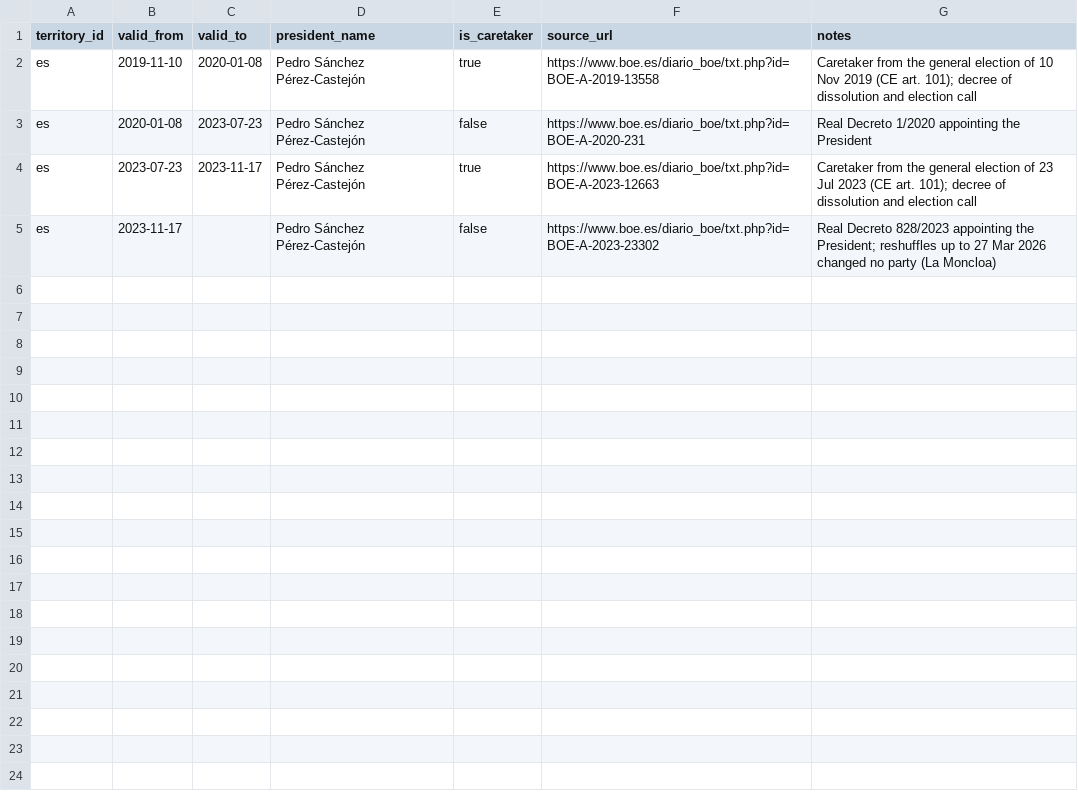
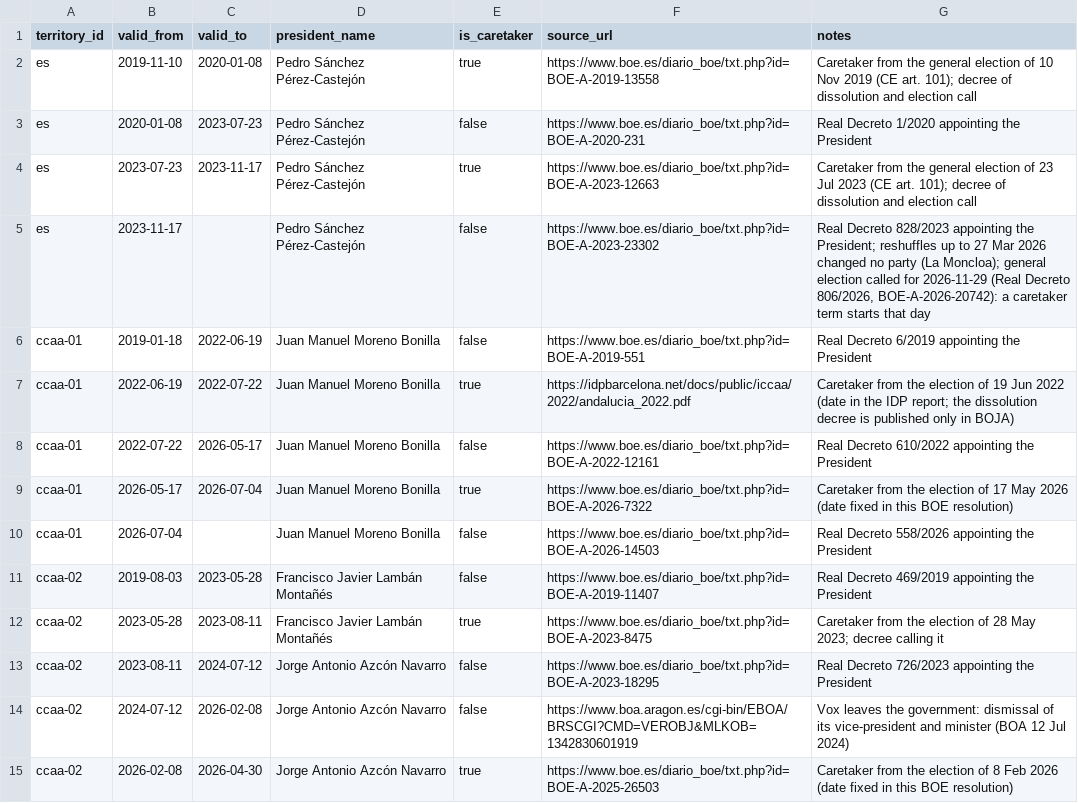
Before and after one commit to JuanAntonioLeonOjeda/context-back, a CSV file: data/governments/government_terms.csv, drawn as a sheet; only a part is shown; the diff covers the shown part only.

```diff
--- a/data/governments/government_terms.csv
+++ b/data/governments/government_terms.csv
@@ -4,2 +4,12 @@ es,2020-01-08,2023-07-23,Pedro Sánchez Pérez-Castejón,false,https://www.boe.e
 es,2023-07-23,2023-11-17,Pedro Sánchez Pérez-Castejón,true,https://www.boe.es/diario_boe/txt.php?id=BOE-A-2023-12663,Caretaker from the general election of 23 Jul 2023 (CE art. 101); decree of dissolution and election call
-es,2023-11-17,,Pedro Sánchez Pérez-Castejón,false,https://www.boe.es/diario_boe/txt.php?id=BOE-A-2023-23302,Real Decreto 828/2023 appointing the President; reshuffles up to 27 Mar 2026 changed no party (La Moncloa)
+es,2023-11-17,,Pedro Sánchez Pérez-Castejón,false,https://www.boe.es/diario_boe/txt.php?id=BOE-A-2023-23302,"Real Decreto 828/2023 appointing the President; reshuffles up to 27 Mar 2026 changed no party (La Moncloa); general election called for 2026-11-29 (Real Decreto 806/2026, BOE-A-2026-20742): a caretaker term starts that day"
+ccaa-01,2019-01-18,2022-06-19,Juan Manuel Moreno Bonilla,false,https://www.boe.es/diario_boe/txt.php?id=BOE-A-2019-551,Real Decreto 6/2019 appointing the President
+ccaa-01,2022-06-19,2022-07-22,Juan Manuel Moreno Bonilla,true,https://idpbarcelona.net/docs/public/iccaa/2022/andalucia_2022.pdf,Caretaker from the election of 19 Jun 2022 (date in the IDP report; the dissolution decree is published only in BOJA)
+ccaa-01,2022-07-22,2026-05-17,Juan Manuel Moreno Bonilla,false,https://www.boe.es/diario_boe/txt.php?id=BOE-A-2022-12161,Real Decreto 610/2022 appointing the President
+ccaa-01,2026-05-17,2026-07-04,Juan Manuel Moreno Bonilla,true,https://www.boe.es/diario_boe/txt.php?id=BOE-A-2026-7322,Caretaker from the election of 17 May 2026 (date fixed in this BOE resolution)
+ccaa-01,2026-07-04,,Juan Manuel Moreno Bonilla,false,https://www.boe.es/diario_boe/txt.php?id=BOE-A-2026-14503,Real Decreto 558/2026 appointing the President
+ccaa-02,2019-08-03,2023-05-28,Francisco Javier Lambán Montañés,false,https://www.boe.es/diario_boe/txt.php?id=BOE-A-2019-11407,Real Decreto 469/2019 appointing the President
+ccaa-02,2023-05-28,2023-08-11,Francisco Javier Lambán Montañés,true,https://www.boe.es/diario_boe/txt.php?id=BOE-A-2023-8475,Caretaker from the election of 28 May 2023; decree calling it
+ccaa-02,2023-08-11,2024-07-12,Jorge Antonio Azcón Navarro,false,https://www.boe.es/diario_boe/txt.php?id=BOE-A-2023-18295,Real Decreto 726/2023 appointing the President
+ccaa-02,2024-07-12,2026-02-08,Jorge Antonio Azcón Navarro,false,https://www.boa.aragon.es/cgi-bin/EBOA/BRSCGI?CMD=VEROBJ&MLKOB=1342830601919,Vox leaves the government: dismissal of its vice-president and minister (BOA 12 Jul 2024)
+ccaa-02,2026-02-08,2026-04-30,Jorge Antonio Azcón Navarro,true,https://www.boe.es/diario_boe/txt.php?id=BOE-A-2025-26503,Caretaker from the election of 8 Feb 2026 (date fixed in this BOE resolution)
```
Also changed, not shown: 11 added rows elsewhere in this file, data/governments/parties.csv, 2 other files.
